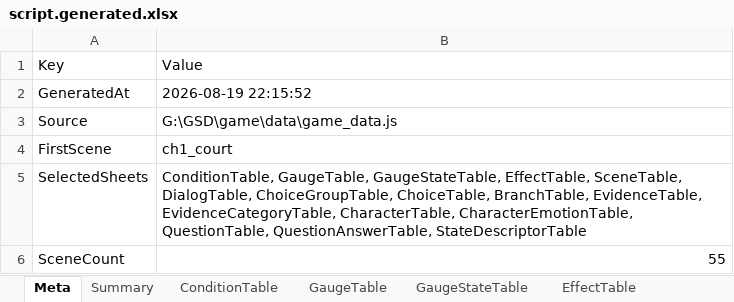
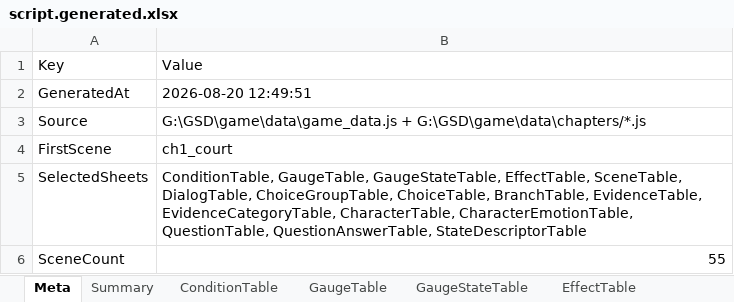
Before and after one commit to yong124/GSD, an Excel workbook: content/generated/script.generated.xlsx, sheet Meta, drawn as a sheet; values as stored, in another font and other column widths than the file's, no borders; the diff names each change by its address in the sheet, - before the commit and + after, or states it on an @@ line.

```diff
--- a/content/generated/script.generated.xlsx (sheet Meta)
+++ b/content/generated/script.generated.xlsx (sheet Meta)
-B2: 2026-08-19 22:15:52
+B2: 2026-08-20 12:49:51
-B3: G:\GSD\game\data\game_data.js
+B3: G:\GSD\game\data\game_data.js + G:\GSD\game\data\chapters/*.js
```
Also changed, not shown: sheet DialogTable, sheet ChoiceTable, sheet ChoiceGroupTable, sheet Summary, sheet SceneTable, 23 other files.
